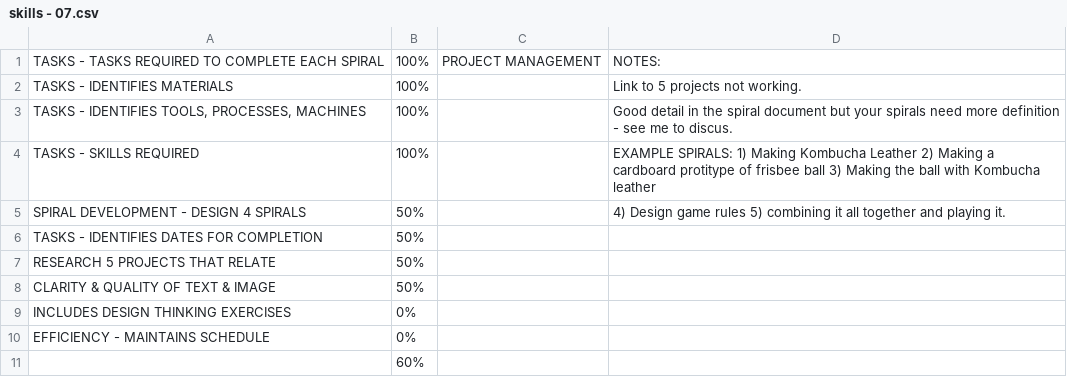
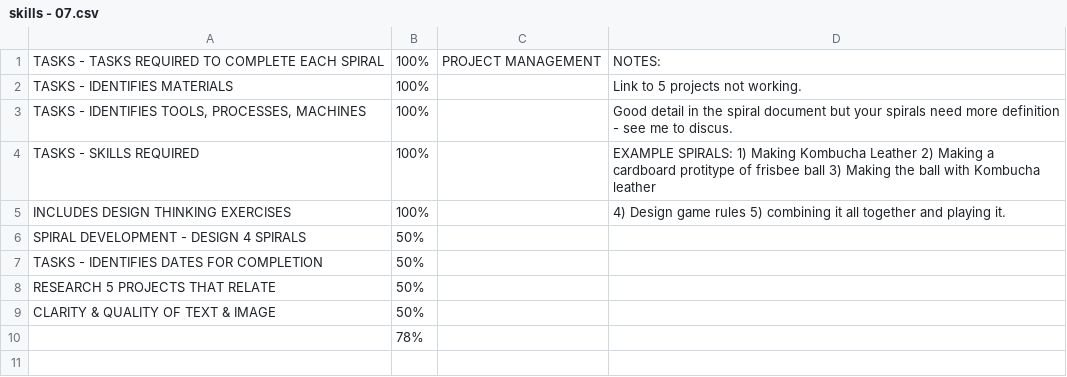
Before and after one commit to makercreator/learn, a CSV file: students/ben-b/07/skills - 07.csv, drawn as a sheet.

```diff
--- a/students/ben-b/07/skills - 07.csv
+++ b/students/ben-b/07/skills - 07.csv
@@ -4,3 +4,4 @@ TASKS - IDENTIFIES MATERIALS,100%,,Link to 5 projects not working.
 TASKS - SKILLS REQUIRED,100%,,EXAMPLE SPIRALS: 1) Making Kombucha Leather 2) Making a cardboard protitype of frisbee ball 3) Making the ball with Kombucha leather
-SPIRAL DEVELOPMENT - DESIGN 4 SPIRALS,50%,,4) Design game rules 5) combining it all together and playing it.
+INCLUDES DESIGN THINKING EXERCISES ,100%,,4) Design game rules 5) combining it all together and playing it.
+SPIRAL DEVELOPMENT - DESIGN 4 SPIRALS,50%,,
 TASKS - IDENTIFIES DATES FOR COMPLETION,50%,,
@@ -8,4 +9,2 @@ RESEARCH 5 PROJECTS THAT RELATE,50%,,
 CLARITY & QUALITY  OF TEXT & IMAGE,50%,,
-INCLUDES DESIGN THINKING EXERCISES,0%,,
-EFFICIENCY - MAINTAINS SCHEDULE,0%,,
-,60%,,
+,78%,,
```
Also changed, not shown: students/ben-b/skills - overall.csv.
